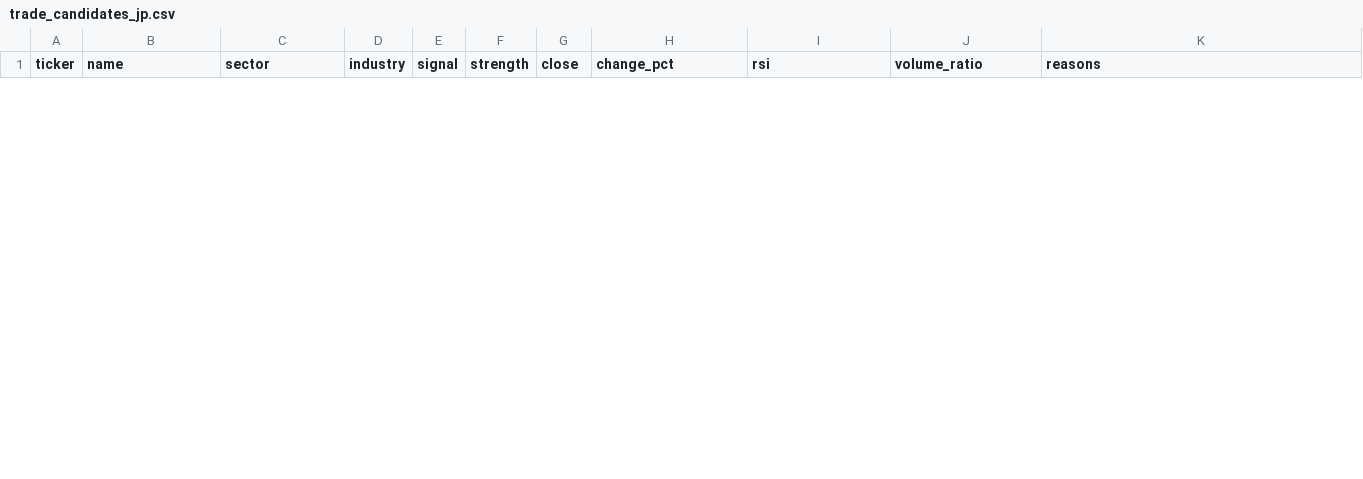
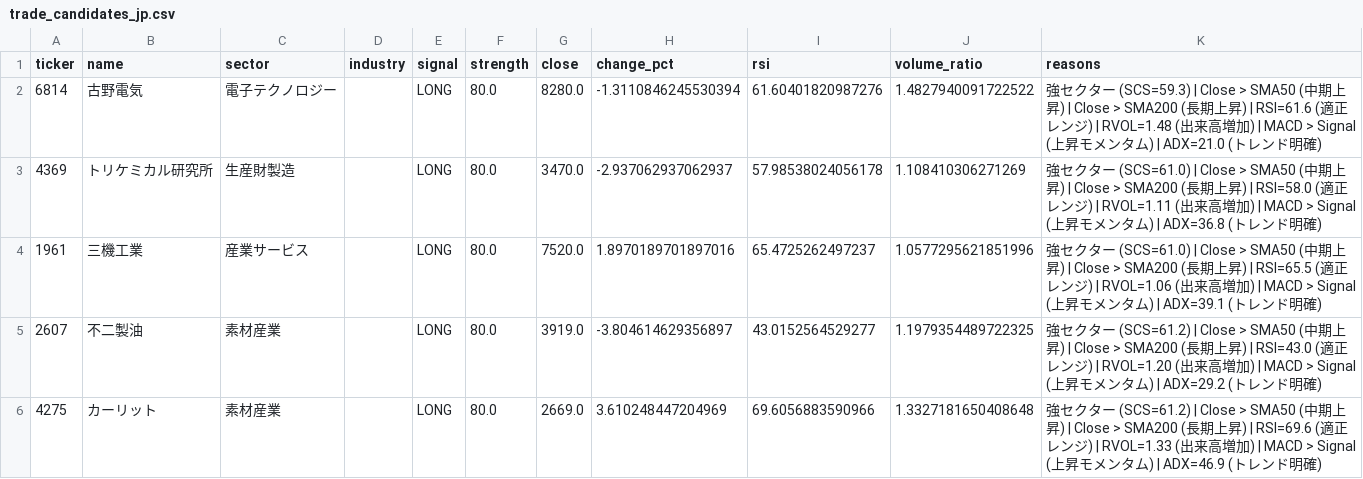
Before and after one commit to lasernyan/stockscreener, a CSV file: screener/trade_candidates_jp.csv, drawn as a sheet; only a part is shown; the diff covers the shown part only.

```diff
--- a/screener/trade_candidates_jp.csv
+++ b/screener/trade_candidates_jp.csv
@@ -11,0 +2,5 @@ ticker,name,sector,industry,signal,strength,close,change_pct,rsi,volume_ratio,re
+6814,古野電気,電子テクノロジー,,LONG,80.0,8280.0,-1.3110846245530394,61.60401820987276,1.4827940091722522,強セクター (SCS=59.3) | Close > SMA50 (中期上昇) | Close > SMA200 (長期上昇) | RSI=61.6 (適正レンジ) | RVOL=1.48 (出来高増加) | MACD > Signal (上昇モメンタム) | ADX=21.0 (トレンド明確)
+4369,トリケミカル研究所,生産財製造,,LONG,80.0,3470.0,-2.937062937062937,57.98538024056178,1.108410306271269,強セクター (SCS=61.0) | Close > SMA50 (中期上昇) | Close > SMA200 (長期上昇) | RSI=58.0 (適正レンジ) | RVOL=1.11 (出来高増加) | MACD > Signal (上昇モメンタム) | ADX=36.8 (トレンド明確)
+1961,三機工業,産業サービス,,LONG,80.0,7520.0,1.8970189701897016,65.4725262497237,1.0577295621851996,強セクター (SCS=61.0) | Close > SMA50 (中期上昇) | Close > SMA200 (長期上昇) | RSI=65.5 (適正レンジ) | RVOL=1.06 (出来高増加) | MACD > Signal (上昇モメンタム) | ADX=39.1 (トレンド明確)
+2607,不二製油,素材産業,,LONG,80.0,3919.0,-3.804614629356897,43.0152564529277,1.1979354489722325,強セクター (SCS=61.2) | Close > SMA50 (中期上昇) | Close > SMA200 (長期上昇) | RSI=43.0 (適正レンジ) | RVOL=1.20 (出来高増加) | MACD > Signal (上昇モメンタム) | ADX=29.2 (トレンド明確)
+4275,カーリット,素材産業,,LONG,80.0,2669.0,3.610248447204969,69.6056883590966,1.3327181650408648,強セクター (SCS=61.2) | Close > SMA50 (中期上昇) | Close > SMA200 (長期上昇) | RSI=69.6 (適正レンジ) | RVOL=1.33 (出来高増加) | MACD > Signal (上昇モメンタム) | ADX=46.9 (トレンド明確)
```
Also changed, not shown: 5 added rows and 10 removed rows elsewhere in this file, screener/sector_metrics_jp.csv, screener/sector_metrics_us.csv, 3 other files.
